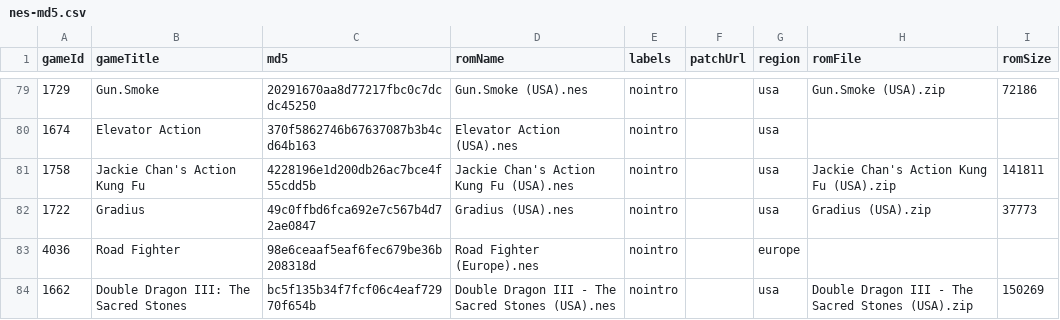
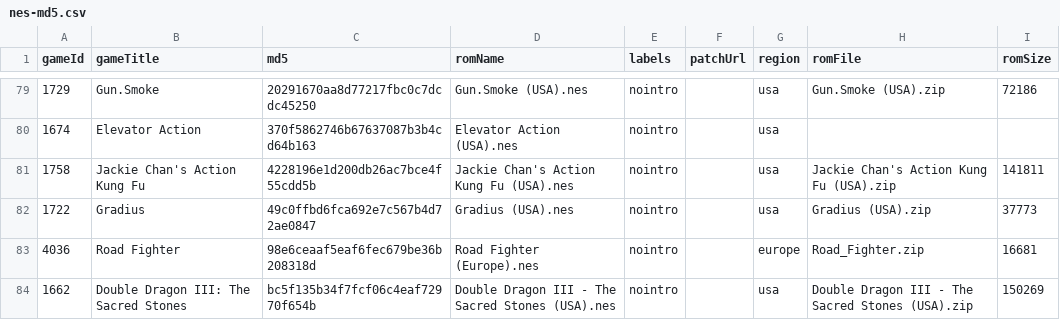
Before and after one commit to hoanghdtv/RetroHelper, a CSV file: output/nes-md5.csv, drawn as a sheet; only a part is shown, gaps mark what is left out; the diff covers the shown part only.

```diff
--- a/output/nes-md5.csv
+++ b/output/nes-md5.csv
@@ -82,3 +82,3 @@ gameId,gameTitle,md5,romName,labels,patchUrl,region,romFile,romSize
 1722,Gradius,49c0ffbd6fca692e7c567b4d72ae0847,Gradius (USA).nes,nointro,,usa,Gradius (USA).zip,37773
-4036,Road Fighter,98e6ceaaf5eaf6fec679be36b208318d,Road Fighter (Europe).nes,nointro,,europe,,
+4036,Road Fighter,98e6ceaaf5eaf6fec679be36b208318d,Road Fighter (Europe).nes,nointro,,europe,Road_Fighter.zip,16681
 1662,Double Dragon III: The Sacred Stones,bc5f135b34f7fcf06c4eaf72970f654b,Double Dragon III - The Sacred Stones (USA).nes,nointro,,usa,Double Dragon III - The Sacred Stones (USA).zip,150269
```
Also changed, not shown: 64 edited cells elsewhere in this file, output/gba-md5.csv, output/gbc-md5.csv, 2 other files.
